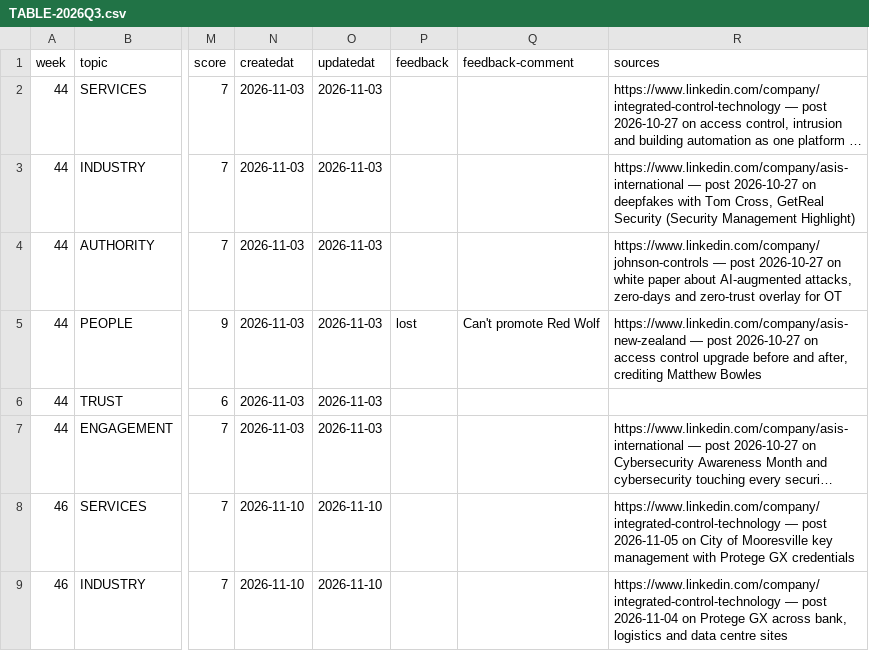
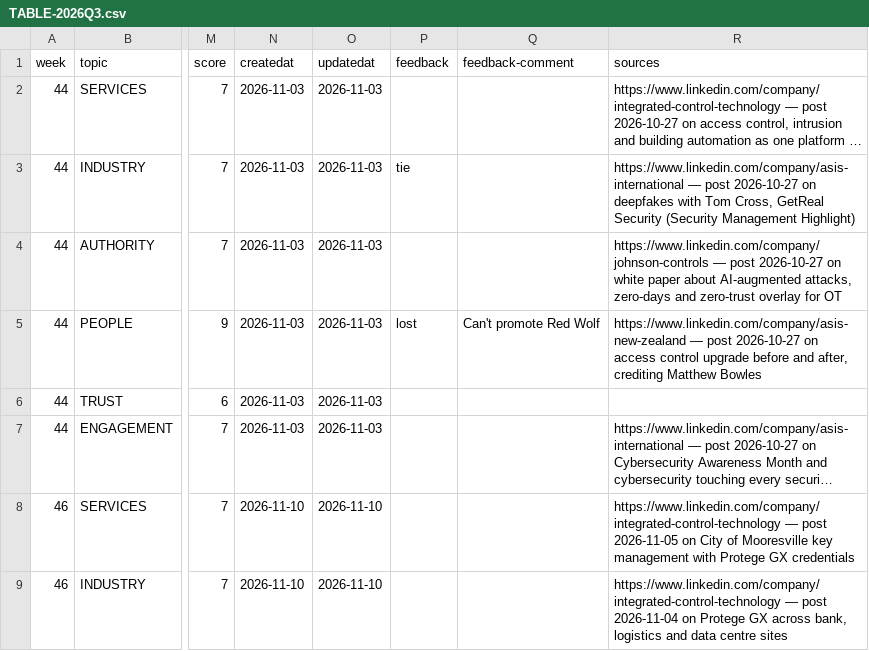
Before and after one commit to asisnz/md-asis, a CSV file: COULD/TABLE-2026Q3.csv, drawn as a sheet; only a part is shown, gaps mark what is left out; long unchanged cells end in …; the diff names each change by its address in the sheet, - before the commit and + after, or states it on an @@ line.

Commit message:
feedback: post-002 -> tie

```diff
--- a/COULD/TABLE-2026Q3.csv
+++ b/COULD/TABLE-2026Q3.csv
-P3 (feedback): (empty)
+P3 (feedback): tie
```
